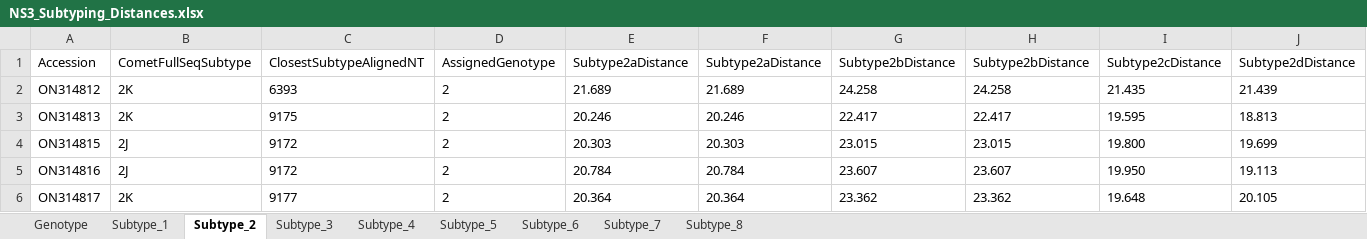
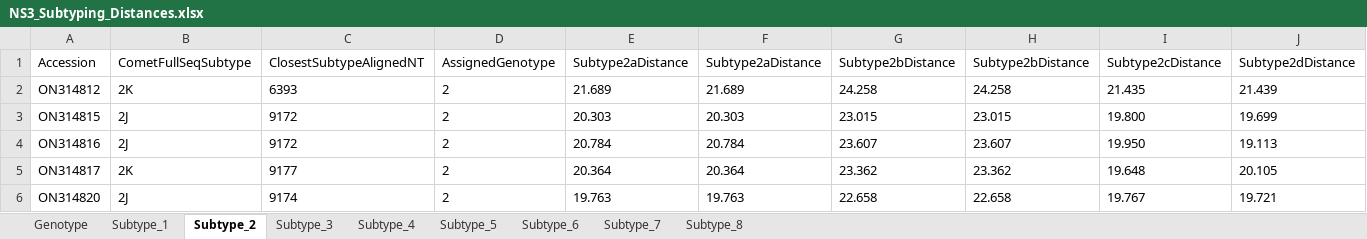
Before and after one commit to hivdb/HCV-GenBank-Skills, an Excel workbook: HCVData/subtyping-comparison/11-report-subtype-agreement/NS3_Subtyping_Distances.xlsx, sheet Subtype_2, drawn as a sheet; only a part is shown; the shorter side is filled out with more unchanged rows; values as stored, in another font and other column widths than the file's, no borders; rows hold the shown columns only; the diff covers the shown part only; the diff names each change by its address in the sheet, - before the commit and + after, or states it on an @@ line.

```diff
--- a/HCVData/subtyping-comparison/11-report-subtype-agreement/NS3_Subtyping_Distances.xlsx (sheet Subtype_2)
+++ b/HCVData/subtyping-comparison/11-report-subtype-agreement/NS3_Subtyping_Distances.xlsx (sheet Subtype_2)
-row 3: ON314813 | 2K | 9175 | 2 | 20.246 | 20.246 | 22.417 | 22.417 | 19.595 | 18.813
```
Also changed, not shown: 10 removed rows elsewhere in this sheet, sheet Subtype_1, sheet Genotype, sheet Subtype_6, sheet Subtype_4, sheet Subtype_3, sheet Subtype_7, 1 more sheet, HCVData/subtyping-comparison-all-ras/11-report-subtype-agreement/NS3_Subtyping_Distances.xlsx, HCVData/subtyping-comparison-all-ras/11-report-subtype-agreement/NS5A_Subtyping_Distances.xlsx, 29 other files.
